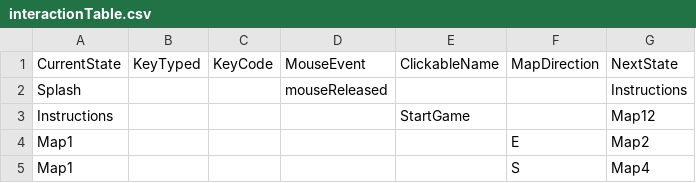
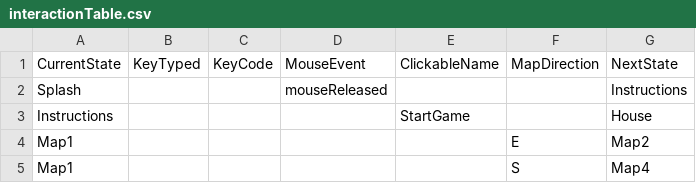
Before and after one commit to majcenean/Streetlamp, a CSV file: data/interactionTable.csv, drawn as a sheet; only a part is shown.

```diff
--- a/data/interactionTable.csv
+++ b/data/interactionTable.csv
@@ -2,3 +2,3 @@ CurrentState,KeyTyped,KeyCode,MouseEvent,ClickableName,MapDirection,NextState
 Splash,,,mouseReleased,,,Instructions
-Instructions,,,,StartGame,,Map12
+Instructions,,,,StartGame,,House
 Map1,,,,,E,Map2
```
Also changed, not shown: data/adventureStates.csv, data/cl/map12.csv, 18 other files.
